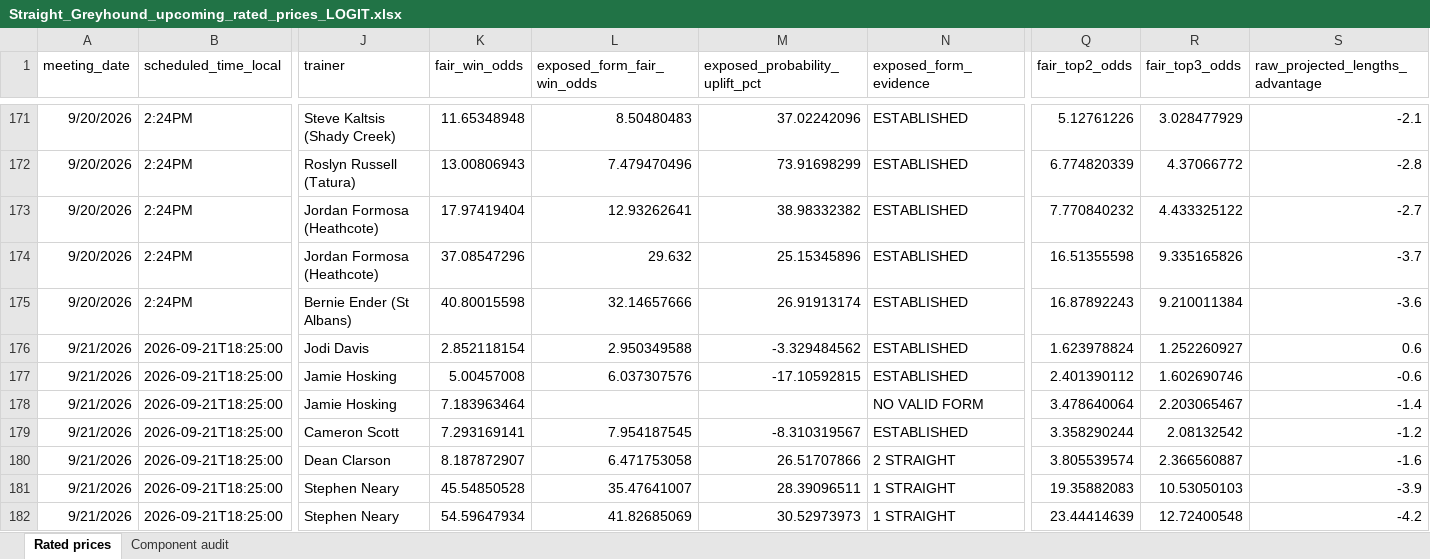
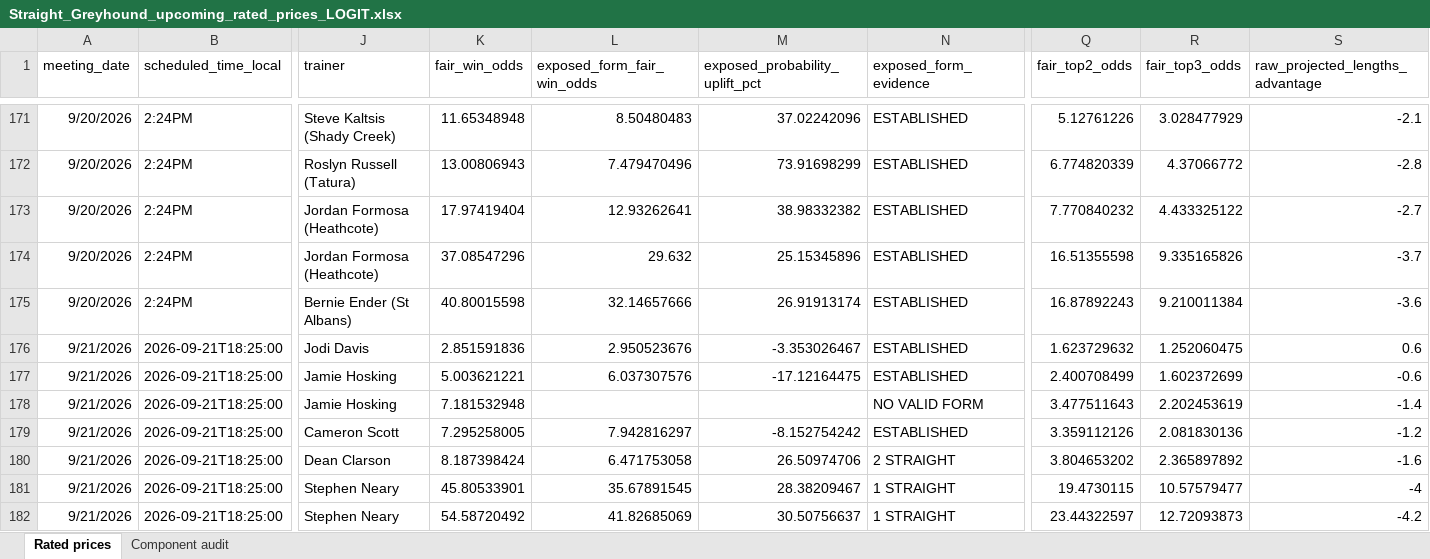
Before and after one commit to cgrocott89/ModelOutput, an Excel workbook: files/Straight_Greyhound_upcoming_rated_prices_LOGIT.xlsx, sheet Rated prices, drawn as a sheet; only a part is shown, gaps mark what is left out; values as stored, in another font and other column widths than the file's, no borders; the diff covers the shown part only; the diff names each change by its address in the sheet, - before the commit and + after, or states it on an @@ line.

```diff
--- a/files/Straight_Greyhound_upcoming_rated_prices_LOGIT.xlsx (sheet Rated prices)
+++ b/files/Straight_Greyhound_upcoming_rated_prices_LOGIT.xlsx (sheet Rated prices)
-K176 (fair_win_odds): 2.852118154
+K176 (fair_win_odds): 2.851591836
-L176 (exposed_form_fair_win_odds): 2.950349588
+L176 (exposed_form_fair_win_odds): 2.950523676
-M176 (exposed_probability_uplift_pct): -3.329484562
+M176 (exposed_probability_uplift_pct): -3.353026467
-Q176 (fair_top2_odds): 1.623978824
+Q176 (fair_top2_odds): 1.623729632
-R176 (fair_top3_odds): 1.252260927
+R176 (fair_top3_odds): 1.252060475
-K177 (fair_win_odds): 5.00457008
+K177 (fair_win_odds): 5.003621221
-M177 (exposed_probability_uplift_pct): -17.10592815
+M177 (exposed_probability_uplift_pct): -17.12164475
-Q177 (fair_top2_odds): 2.401390112
+Q177 (fair_top2_odds): 2.400708499
-R177 (fair_top3_odds): 1.602690746
+R177 (fair_top3_odds): 1.602372699
-K178 (fair_win_odds): 7.183963464
+K178 (fair_win_odds): 7.181532948
-Q178 (fair_top2_odds): 3.478640064
+Q178 (fair_top2_odds): 3.477511643
-R178 (fair_top3_odds): 2.203065467
+R178 (fair_top3_odds): 2.202453619
-K179 (fair_win_odds): 7.293169141
+K179 (fair_win_odds): 7.295258005
-L179 (exposed_form_fair_win_odds): 7.954187545
+L179 (exposed_form_fair_win_odds): 7.942816297
-M179 (exposed_probability_uplift_pct): -8.310319567
+M179 (exposed_probability_uplift_pct): -8.152754242
-Q179 (fair_top2_odds): 3.358290244
+Q179 (fair_top2_odds): 3.359112126
-R179 (fair_top3_odds): 2.08132542
+R179 (fair_top3_odds): 2.081830136
-K180 (fair_win_odds): 8.187872907
+K180 (fair_win_odds): 8.187398424
-M180 (exposed_probability_uplift_pct): 26.51707866
+M180 (exposed_probability_uplift_pct): 26.50974706
-Q180 (fair_top2_odds): 3.805539574
+Q180 (fair_top2_odds): 3.804653202
-R180 (fair_top3_odds): 2.366560887
+R180 (fair_top3_odds): 2.365897892
-K181 (fair_win_odds): 45.54850528
+K181 (fair_win_odds): 45.80533901
-L181 (exposed_form_fair_win_odds): 35.47641007
+L181 (exposed_form_fair_win_odds): 35.67891545
-M181 (exposed_probability_uplift_pct): 28.39096511
+M181 (exposed_probability_uplift_pct): 28.38209467
-Q181 (fair_top2_odds): 19.35882083
+Q181 (fair_top2_odds): 19.4730115
-R181 (fair_top3_odds): 10.53050103
+R181 (fair_top3_odds): 10.57579477
-S181 (raw_projected_lengths_advantage): -3.9
+S181 (raw_projected_lengths_advantage): -4
-K182 (fair_win_odds): 54.59647934
+K182 (fair_win_odds): 54.58720492
-M182 (exposed_probability_uplift_pct): 30.52973973
+M182 (exposed_probability_uplift_pct): 30.50756637
-Q182 (fair_top2_odds): 23.44414639
+Q182 (fair_top2_odds): 23.44322597
-R182 (fair_top3_odds): 12.72400548
+R182 (fair_top3_odds): 12.72093873
```
Also changed, not shown: 843 edited cells elsewhere in this sheet, files/AFLW_upcoming_projections.xlsx, files/AFL_futures_sim.xlsx, 9 other files.
